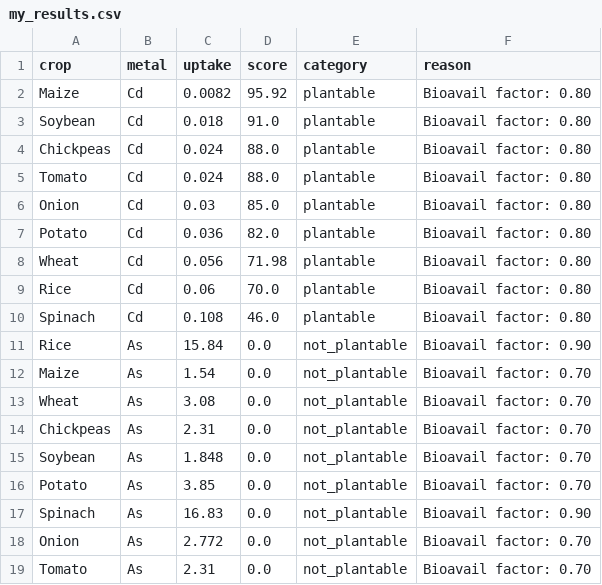
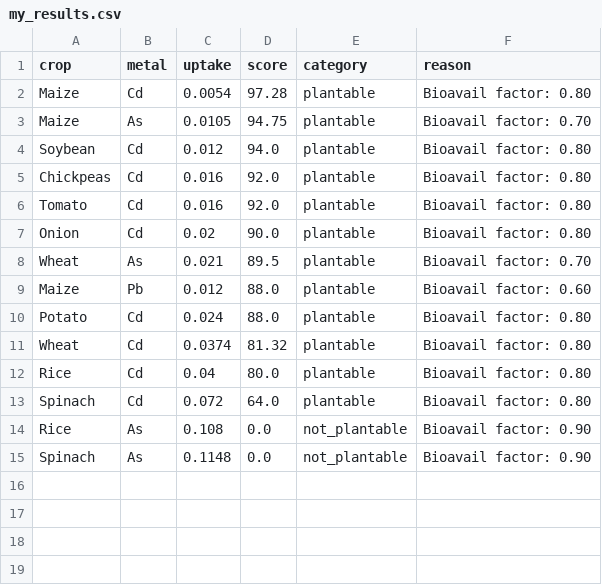
Before and after one commit to sih-hmpi/agriculture-engine, a CSV file: outputs/my_results.csv, drawn as a sheet.

```diff
--- a/outputs/my_results.csv
+++ b/outputs/my_results.csv
@@ -1,19 +1,15 @@
 crop,metal,uptake,score,category,reason
-Maize,Cd,0.0082,95.92,plantable,Bioavail factor: 0.80
-Soybean,Cd,0.018,91.0,plantable,Bioavail factor: 0.80
-Chickpeas,Cd,0.024,88.0,plantable,Bioavail factor: 0.80
-Tomato,Cd,0.024,88.0,plantable,Bioavail factor: 0.80
-Onion,Cd,0.03,85.0,plantable,Bioavail factor: 0.80
-Potato,Cd,0.036,82.0,plantable,Bioavail factor: 0.80
-Wheat,Cd,0.056,71.98,plantable,Bioavail factor: 0.80
-Rice,Cd,0.06,70.0,plantable,Bioavail factor: 0.80
-Spinach,Cd,0.108,46.0,plantable,Bioavail factor: 0.80
-Rice,As,15.84,0.0,not_plantable,Bioavail factor: 0.90
-Maize,As,1.54,0.0,not_plantable,Bioavail factor: 0.70
-Wheat,As,3.08,0.0,not_plantable,Bioavail factor: 0.70
-Chickpeas,As,2.31,0.0,not_plantable,Bioavail factor: 0.70
-Soybean,As,1.848,0.0,not_plantable,Bioavail factor: 0.70
-Potato,As,3.85,0.0,not_plantable,Bioavail factor: 0.70
-Spinach,As,16.83,0.0,not_plantable,Bioavail factor: 0.90
-Onion,As,2.772,0.0,not_plantable,Bioavail factor: 0.70
-Tomato,As,2.31,0.0,not_plantable,Bioavail factor: 0.70
+Maize,Cd,0.0054,97.28,plantable,Bioavail factor: 0.80
+Maize,As,0.0105,94.75,plantable,Bioavail factor: 0.70
+Soybean,Cd,0.012,94.0,plantable,Bioavail factor: 0.80
+Chickpeas,Cd,0.016,92.0,plantable,Bioavail factor: 0.80
+Tomato,Cd,0.016,92.0,plantable,Bioavail factor: 0.80
+Onion,Cd,0.02,90.0,plantable,Bioavail factor: 0.80
+Wheat,As,0.021,89.5,plantable,Bioavail factor: 0.70
+Maize,Pb,0.012,88.0,plantable,Bioavail factor: 0.60
+Potato,Cd,0.024,88.0,plantable,Bioavail factor: 0.80
+Wheat,Cd,0.0374,81.32,plantable,Bioavail factor: 0.80
+Rice,Cd,0.04,80.0,plantable,Bioavail factor: 0.80
+Spinach,Cd,0.072,64.0,plantable,Bioavail factor: 0.80
+Rice,As,0.108,0.0,not_plantable,Bioavail factor: 0.90
+Spinach,As,0.1148,0.0,not_plantable,Bioavail factor: 0.90
```
Also changed, not shown: data/indian_crops_db.csv, 6 other files.
